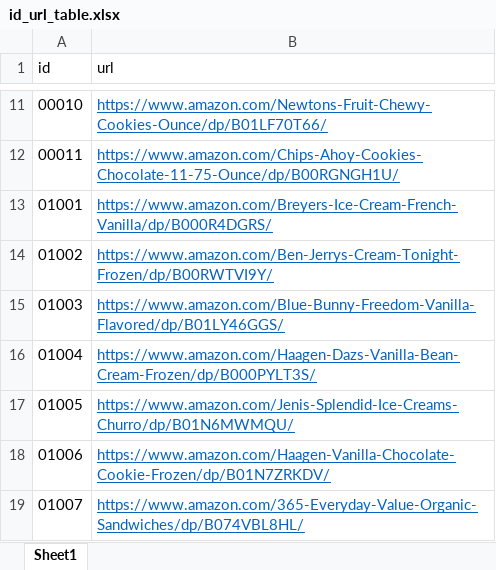
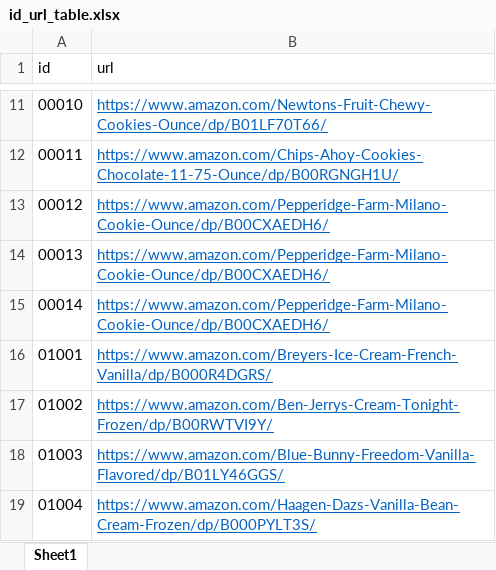
Before and after one commit to davidzxiong/ClickToBuy, an Excel workbook: server/images/id_url_table.xlsx, sheet Sheet1, drawn as a sheet; only a part is shown, gaps mark what is left out; the shorter side is filled out with more unchanged rows; values as stored, in another font and other column widths than the file's, no borders; the diff names each change by its address in the sheet, - before the commit and + after, or states it on an @@ line.

Commit message:
add images

```diff
--- a/server/images/id_url_table.xlsx (sheet Sheet1)
+++ b/server/images/id_url_table.xlsx (sheet Sheet1)
+row 13: 00012 | https://www.amazon.com/Pepperidge-Farm-Milano-Cookie-Ounce/dp/B00CXAEDH6/
+row 14: 00013 | https://www.amazon.com/Pepperidge-Farm-Milano-Cookie-Ounce/dp/B00CXAEDH6/
+row 15: 00014 | https://www.amazon.com/Pepperidge-Farm-Milano-Cookie-Ounce/dp/B00CXAEDH6/
```
Also changed, not shown: 2 other files.
